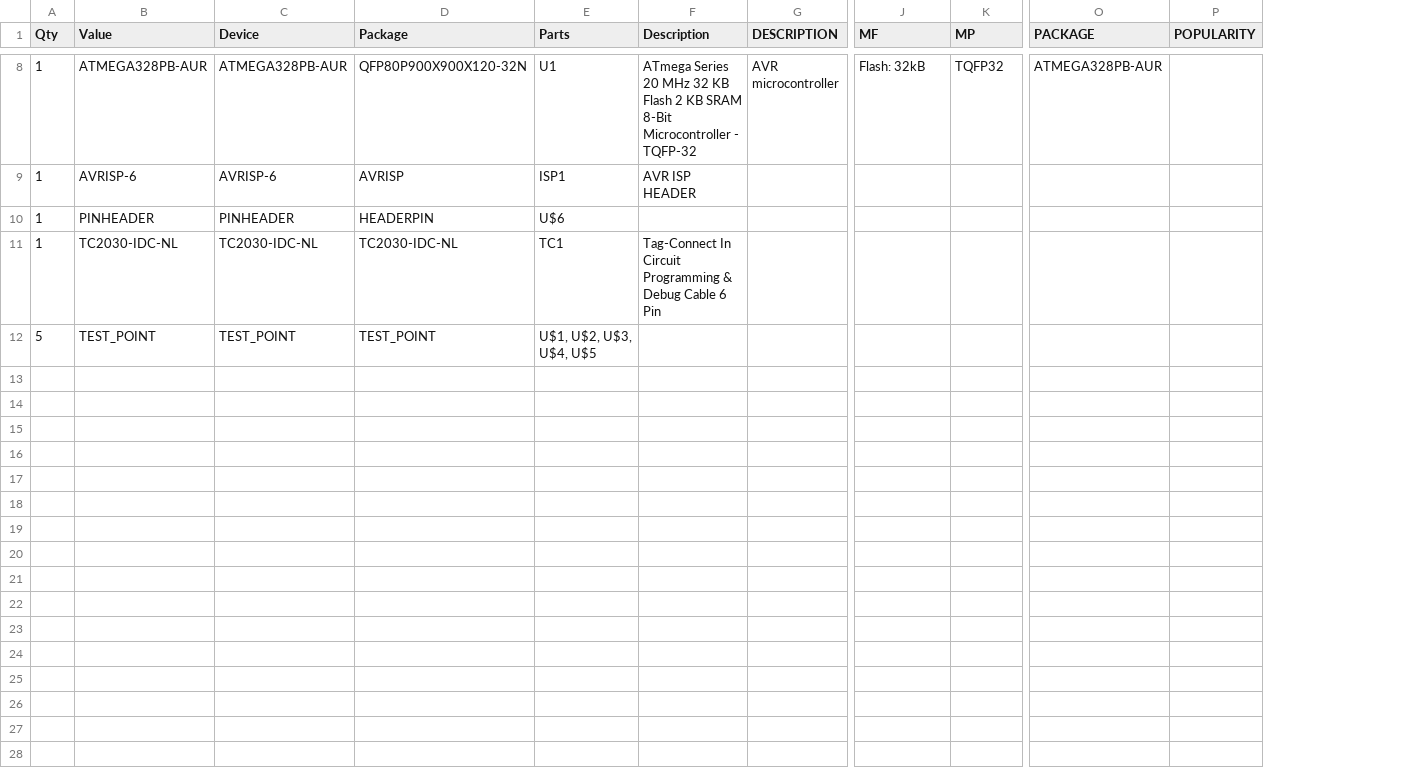
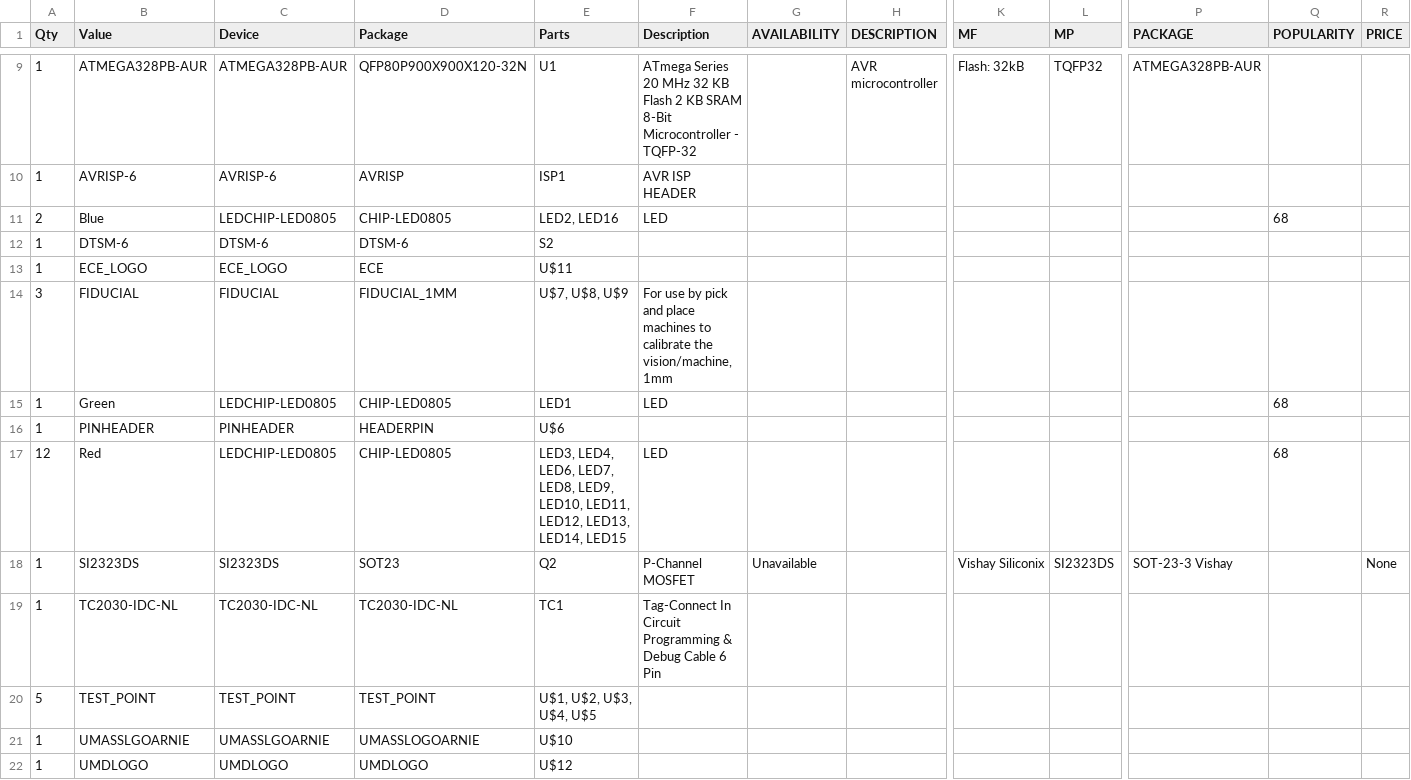
Before and after one commit to apimentel1/CatchTheLight, a CSV file: Phase_2/Catch_the_light_Phase_2 Rev A/Gerb/CAMOutputs/Assembly/Schematic.csv, drawn as a sheet; only a part is shown, gaps mark what is left out; rows hold the shown columns only; the diff covers the shown part only; the diff names each change by its address in the sheet, - before the commit and + after, or states it on an @@ line.

```diff
--- a/Phase_2/Catch_the_light_Phase_2 Rev A/Gerb/CAMOutputs/Assembly/Schematic.csv
+++ b/Phase_2/Catch_the_light_Phase_2 Rev A/Gerb/CAMOutputs/Assembly/Schematic.csv
+column G (AVAILABILITY), empty
+column R (PRICE), empty
+row 11: 2 | Blue | LEDCHIP-LED0805 | CHIP-LED0805 | LED2, LED16 | LED |  |  |  |  |  | 68
+row 12: 1 | DTSM-6 | DTSM-6 | DTSM-6 | S2
+row 13: 1 | ECE_LOGO | ECE_LOGO | ECE | U$11
+row 14: 3 | FIDUCIAL | FIDUCIAL | FIDUCIAL_1MM | U$7, U$8, U$9 | For use by pick and place machines to calibrate the vision/machine, 1mm
+row 15: 1 | Green | LEDCHIP-LED0805 | CHIP-LED0805 | LED1 | LED |  |  |  |  |  | 68
+row 17: 12 | Red | LEDCHIP-LED0805 | CHIP-LED0805 | LED3, LED4, LED6, LED7, LED8, LED9, LED10, LED11, LED12, LED13, LED14, LED15 | LED |  |  |  |  |  | 68
+row 18: 1 | SI2323DS | SI2323DS | SOT23 | Q2 | P-Channel MOSFET | Unavailable |  | Vishay Siliconix | SI2323DS | SOT-23-3 Vishay |  | None
+row 21: 1 | UMASSLGOARNIE | UMASSLGOARNIE | UMASSLOGOARNIE | U$10
+row 22: 1 | UMDLOGO | UMDLOGO | UMDLOGO | U$12
```
Also changed, not shown: 3 added rows, 2 removed rows and 5 edited cells elsewhere in this file, Phase_2/Catch_the_light_Phase_2 Rev A/Gerb/CAMOutputs/Assembly/PnP_Schematic_front.csv, 45 other files.
